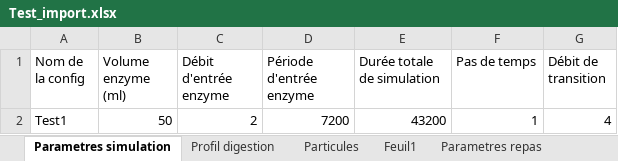
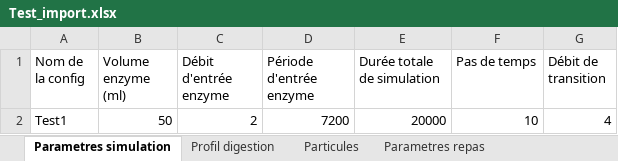
Before and after one commit to lucas44d/RTD_Modelisation, an Excel workbook: resources/Test_import.xlsx, sheet Parametres simulation, drawn as a sheet; values as stored, in another font and other column widths than the file's, no borders; the diff names each change by its address in the sheet, - before the commit and + after, or states it on an @@ line.

```diff
--- a/resources/Test_import.xlsx (sheet Parametres simulation)
+++ b/resources/Test_import.xlsx (sheet Parametres simulation)
-sheet tab: Feuil1
-E2 (Durée totale de simulation): 43200
+E2 (Durée totale de simulation): 20000
-F2 (Pas de temps): 1
+F2 (Pas de temps): 10
```
Also changed, not shown: 14 other files.
